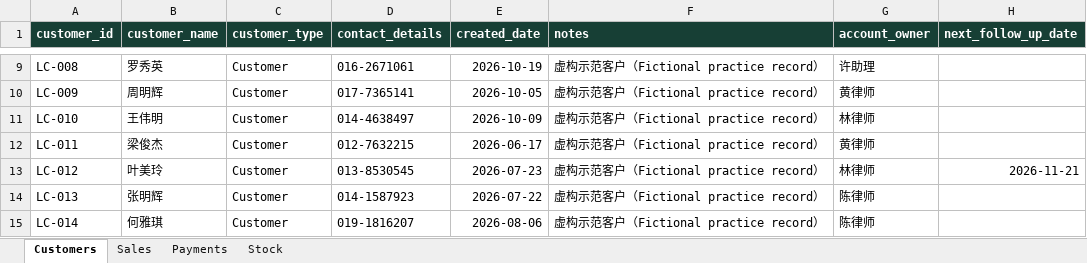
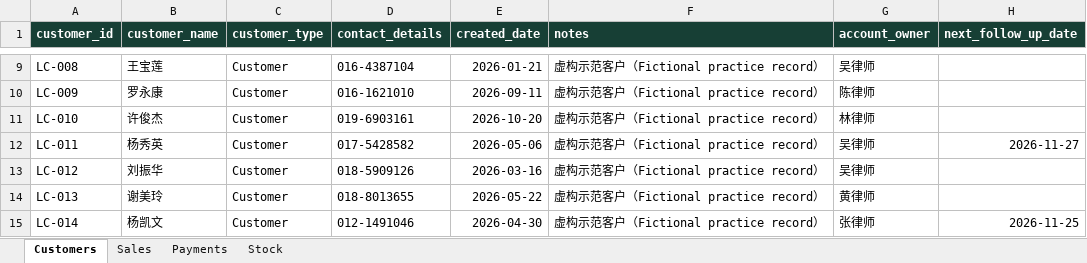
Before and after one commit to MYSG-01/my-business-dashboard, an Excel workbook: data/templates/BetterSpace_Legal.xlsx, sheet Customers, drawn as a sheet; only a part is shown, gaps mark what is left out; values as stored, in another font and other column widths than the file's, no borders; the diff covers the shown part only; the diff names each change by its address in the sheet, - before the commit and + after, or states it on an @@ line.

```diff
--- a/data/templates/BetterSpace_Legal.xlsx (sheet Customers)
+++ b/data/templates/BetterSpace_Legal.xlsx (sheet Customers)
-B9 (customer_name): 罗秀英
+B9 (customer_name): 王宝莲
-D9 (contact_details): 016-2671061
+D9 (contact_details): 016-4387104
-E9 (created_date): 2026-10-19
+E9 (created_date): 2026-01-21
-G9 (account_owner): 许助理
+G9 (account_owner): 吴律师
-B10 (customer_name): 周明辉
+B10 (customer_name): 罗永康
-D10 (contact_details): 017-7365141
+D10 (contact_details): 016-1621010
-E10 (created_date): 2026-10-05
+E10 (created_date): 2026-09-11
-G10 (account_owner): 黄律师
+G10 (account_owner): 陈律师
-B11 (customer_name): 王伟明
+B11 (customer_name): 许俊杰
-D11 (contact_details): 014-4638497
+D11 (contact_details): 019-6903161
-E11 (created_date): 2026-10-09
+E11 (created_date): 2026-10-20
-B12 (customer_name): 梁俊杰
+B12 (customer_name): 杨秀英
-D12 (contact_details): 012-7632215
+D12 (contact_details): 017-5428582
-E12 (created_date): 2026-06-17
+E12 (created_date): 2026-05-06
-G12 (account_owner): 黄律师
+G12 (account_owner): 吴律师
-H12 (next_follow_up_date): (empty)
+H12 (next_follow_up_date): 2026-11-27
-B13 (customer_name): 叶美玲
+B13 (customer_name): 刘振华
-D13 (contact_details): 013-8530545
+D13 (contact_details): 018-5909126
-E13 (created_date): 2026-07-23
+E13 (created_date): 2026-03-16
-G13 (account_owner): 林律师
+G13 (account_owner): 吴律师
-H13 (next_follow_up_date): 2026-11-21
+H13 (next_follow_up_date): (empty)
-B14 (customer_name): 张明辉
+B14 (customer_name): 谢美玲
-D14 (contact_details): 014-1587923
+D14 (contact_details): 018-8013655
-E14 (created_date): 2026-07-22
+E14 (created_date): 2026-05-22
-G14 (account_owner): 陈律师
+G14 (account_owner): 黄律师
-B15 (customer_name): 何雅琪
+B15 (customer_name): 杨凯文
-D15 (contact_details): 019-1816207
+D15 (contact_details): 012-1491046
-E15 (created_date): 2026-08-06
+E15 (created_date): 2026-04-30
-G15 (account_owner): 陈律师
+G15 (account_owner): 张律师
-H15 (next_follow_up_date): (empty)
+H15 (next_follow_up_date): 2026-11-25
```
Also changed, not shown: 61 added rows and 164 edited cells elsewhere in this sheet, sheet Sales, sheet Payments, 19 other files.
